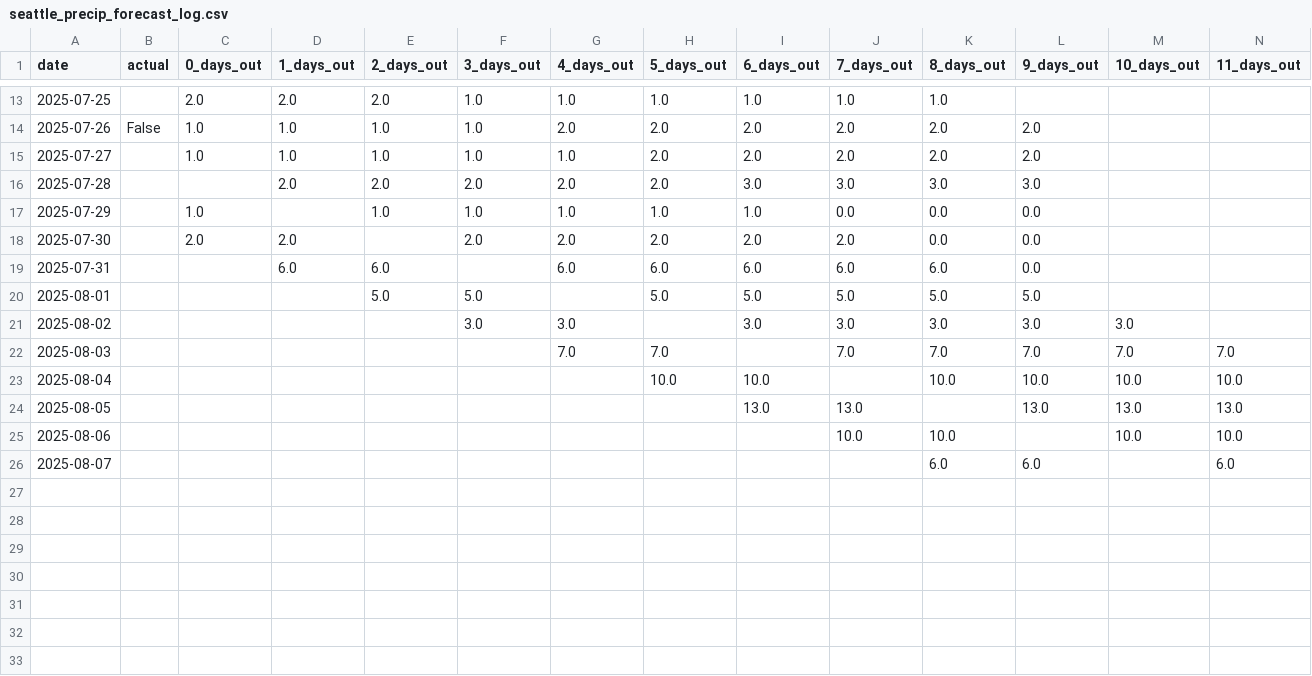
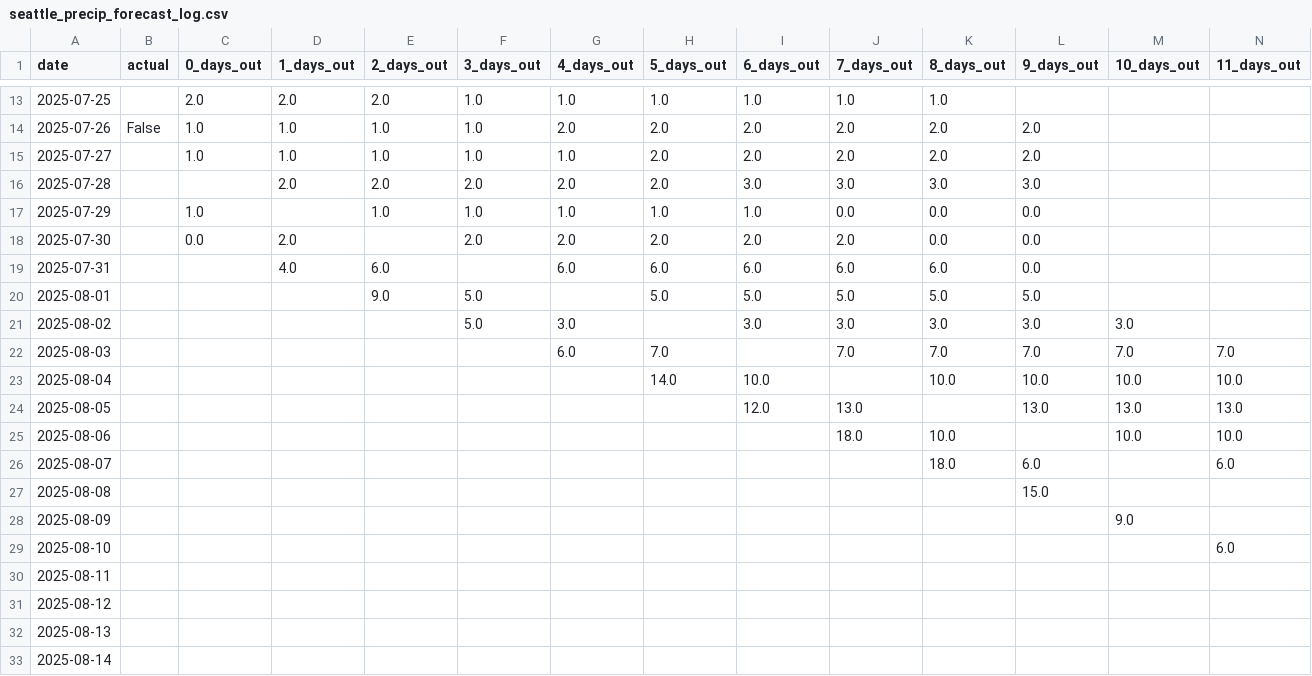
Before and after one commit to leandergo/forecast_tracker, a CSV file: seattle_precip_forecast_log.csv, drawn as a sheet; only a part is shown, gaps mark what is left out; rows hold the shown columns only; the diff names each change by its address in the sheet, - before the commit and + after, or states it on an @@ line.

Commit message:
fixed bug on missing dates

```diff
--- a/seattle_precip_forecast_log.csv
+++ b/seattle_precip_forecast_log.csv
-C18 (0_days_out): 2.0
+C18 (0_days_out): 0.0
-D19 (1_days_out): 6.0
+D19 (1_days_out): 4.0
-E20 (2_days_out): 5.0
+E20 (2_days_out): 9.0
-F21 (3_days_out): 3.0
+F21 (3_days_out): 5.0
-G22 (4_days_out): 7.0
+G22 (4_days_out): 6.0
-H23 (5_days_out): 10.0
+H23 (5_days_out): 14.0
-I24 (6_days_out): 13.0
+I24 (6_days_out): 12.0
-J25 (7_days_out): 10.0
+J25 (7_days_out): 18.0
-K26 (8_days_out): 6.0
+K26 (8_days_out): 18.0
+row 27: 2025-08-08 |  |  |  |  |  |  |  |  |  |  | 15.0
+row 28: 2025-08-09 |  |  |  |  |  |  |  |  |  |  |  | 9.0
+row 29: 2025-08-10 |  |  |  |  |  |  |  |  |  |  |  |  | 6.0
+row 30: 2025-08-11
+row 31: 2025-08-12
+row 32: 2025-08-13
+row 33: 2025-08-14
```
Also changed, not shown: boston_precip_forecast_log.csv, slc_precip_forecast_log.csv, 2 other files.
